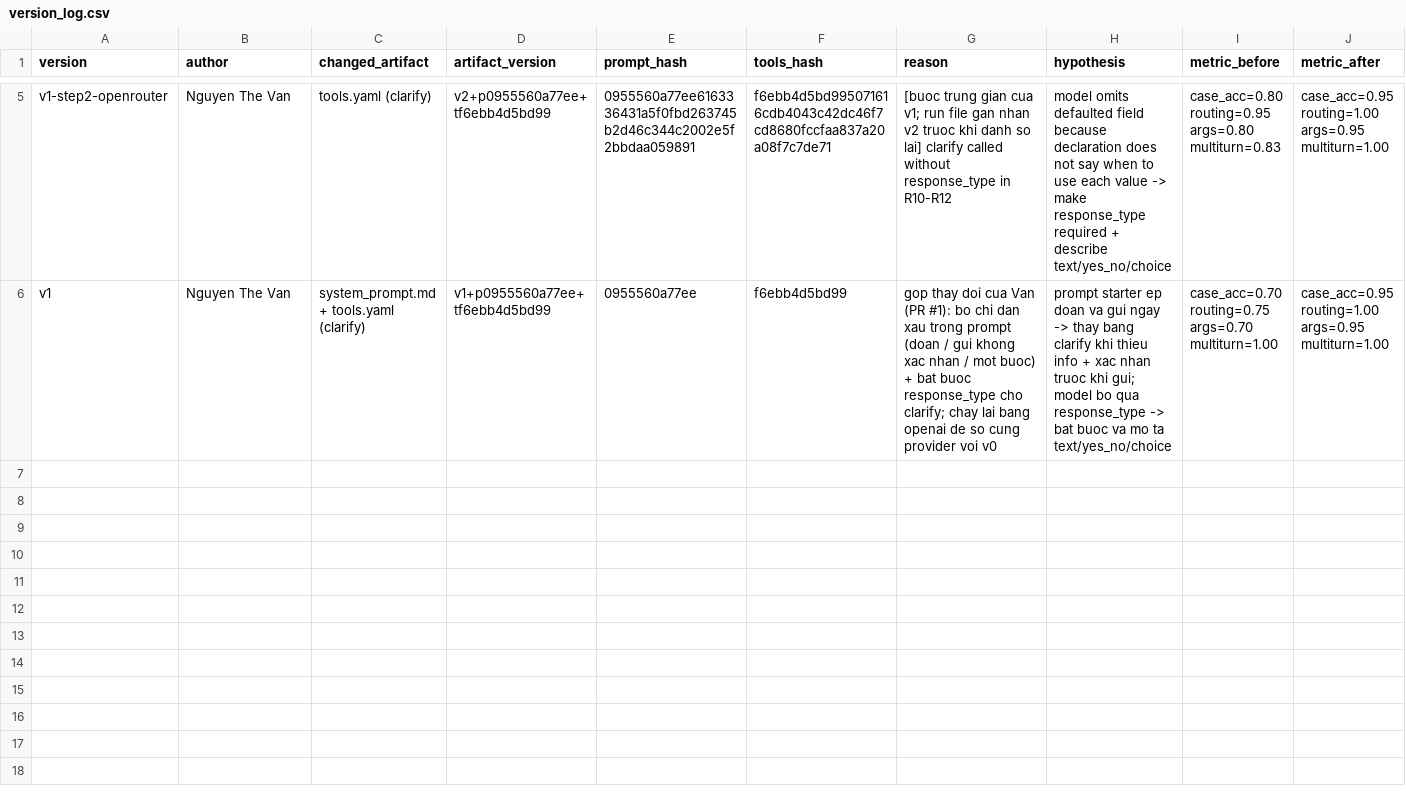
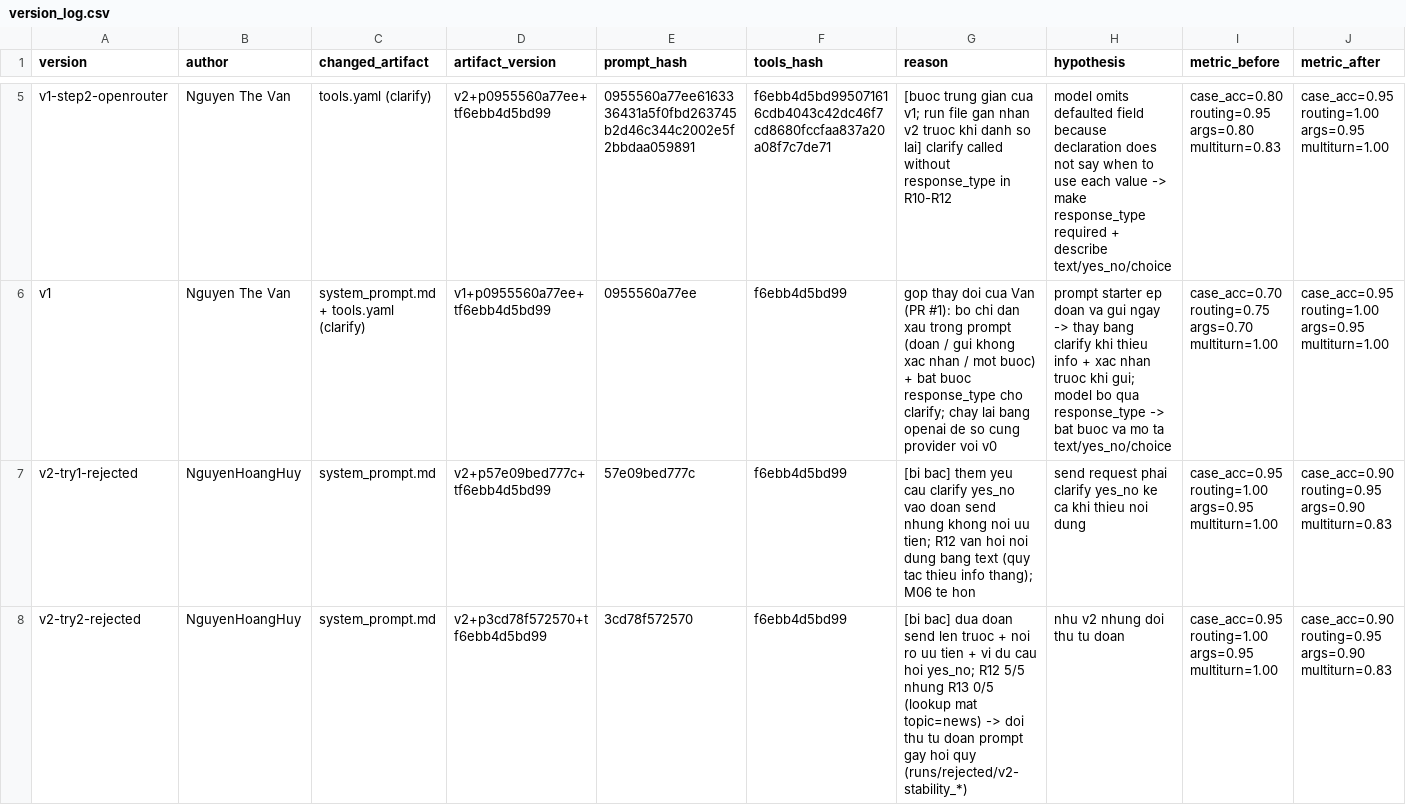
Before and after one commit to hhuydaugg/K5-L3-DAY03-NguyenHoangHuy-2A202603410-ResearchAgentToolEval, a CSV file: starter_v0/artifacts/version_log.csv, drawn as a sheet; only a part is shown, gaps mark what is left out; rows hold the shown columns only; the diff covers the shown part only; the diff names each change by its address in the sheet, - before the commit and + after, or states it on an @@ line.

```diff
--- a/starter_v0/artifacts/version_log.csv
+++ b/starter_v0/artifacts/version_log.csv
+row 7: v2-try1-rejected | NguyenHoangHuy | system_prompt.md | v2+p57e09bed777c+tf6ebb4d5bd99 | 57e09bed777c | f6ebb4d5bd99 | [bi bac] them yeu cau clarify yes_no vao doan send nhung khong noi uu tien; R12 van hoi noi dung bang text (quy tac thieu info thang); M06 te hon | send request phai clarify yes_no ke ca khi thieu noi dung | case_acc=0.95 routing=1.00 args=0.95 multiturn=1.00 | case_acc=0.90 routing=0.95 args=0.90 multiturn=0.83
+row 8: v2-try2-rejected | NguyenHoangHuy | system_prompt.md | v2+p3cd78f572570+tf6ebb4d5bd99 | 3cd78f572570 | f6ebb4d5bd99 | [bi bac] dua doan send len truoc + noi ro uu tien + vi du cau hoi yes_no; R12 5/5 nhung R13 0/5 (lookup mat topic=news) -> doi thu tu doan prompt gay hoi quy (runs/rejected/v2-stability_*) | nhu v2 nhung doi thu tu doan | case_acc=0.95 routing=1.00 args=0.95 multiturn=1.00 | case_acc=0.90 routing=0.95 args=0.90 multiturn=0.83
```
Also changed, not shown: 1 added row elsewhere in this file, 14 other files.
